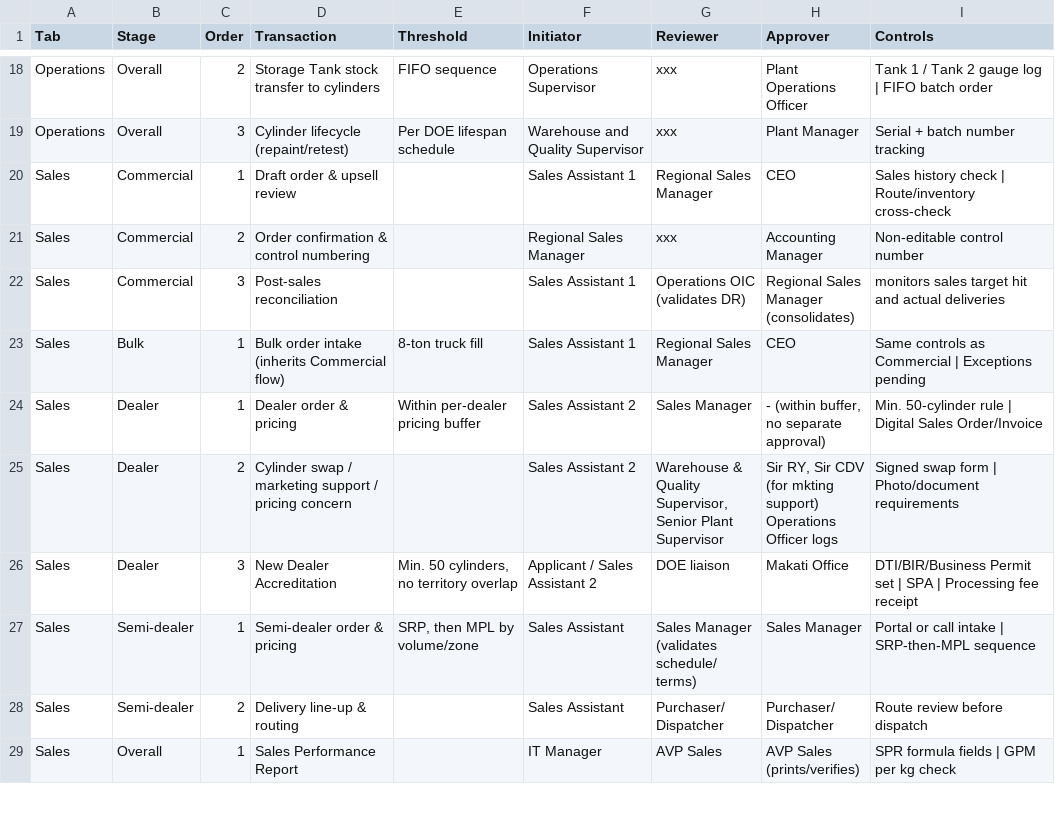
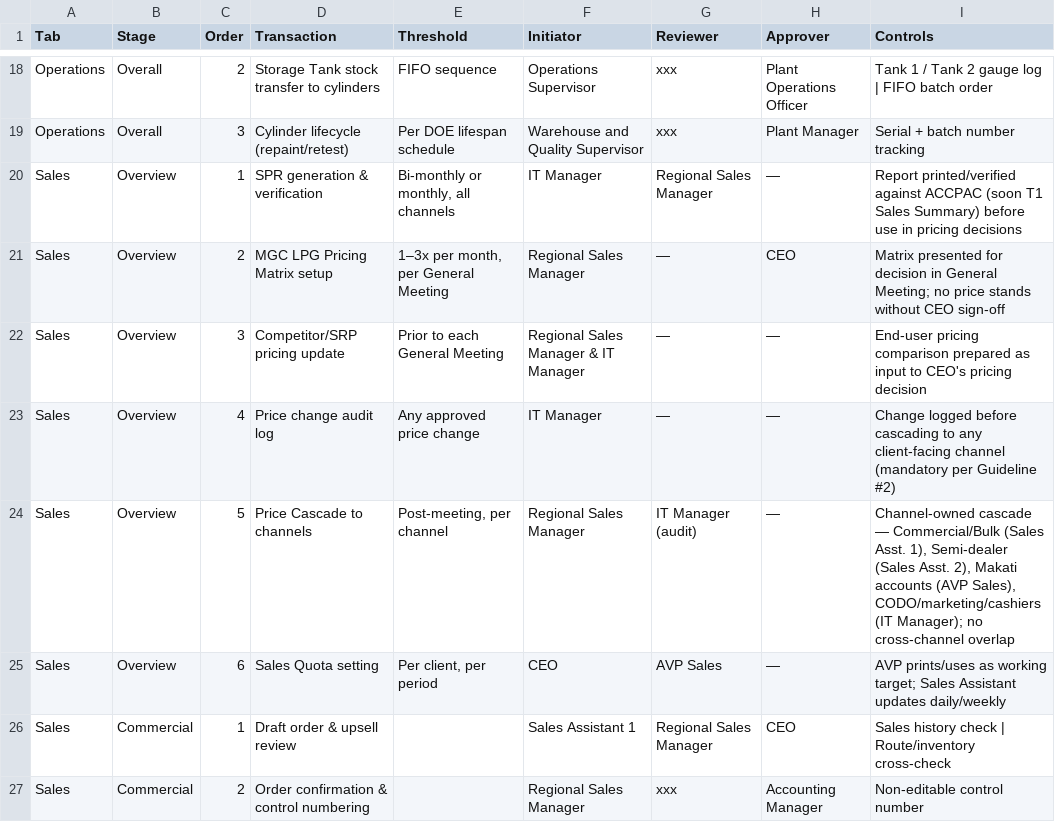
Before and after one commit to wilsonsykes/MGSDiagramWorkflow, a TSV file: content/approval_matrix.tsv, drawn as a sheet; only a part is shown, gaps mark what is left out; the shorter side is filled out with more unchanged rows.

Commit message:
Approval-Matrix_Sales-Overview_9/14

```diff
--- a/content/approval_matrix.tsv
+++ b/content/approval_matrix.tsv
@@ -19,2 +19,8 @@ Operations	Overall	2	Storage Tank stock transfer to cylinders	FIFO sequence	Oper
 Operations	Overall	3	Cylinder lifecycle (repaint/retest)	Per DOE lifespan schedule	Warehouse and Quality Supervisor	xxx	Plant Manager	Serial + batch number tracking
+Sales	Overview	1	SPR generation & verification	Bi-monthly or monthly, all channels	IT Manager	Regional Sales Manager	—	Report printed/verified against ACCPAC (soon T1 Sales Summary) before use in pricing decisions
+Sales	Overview	2	MGC LPG Pricing Matrix setup	1–3x per month, per General Meeting	Regional Sales Manager	—	CEO	Matrix presented for decision in General Meeting; no price stands without CEO sign-off
+Sales	Overview	3	Competitor/SRP pricing update	Prior to each General Meeting	Regional Sales Manager & IT Manager	—	—	End-user pricing comparison prepared as input to CEO's pricing decision
+Sales	Overview	4	Price change audit log	Any approved price change	IT Manager	—	—	Change logged before cascading to any client-facing channel (mandatory per Guideline #2)
+Sales	Overview	5	Price Cascade to channels	Post-meeting, per channel	Regional Sales Manager	IT Manager (audit)	—	Channel-owned cascade — Commercial/Bulk (Sales Asst. 1), Semi-dealer (Sales Asst. 2), Makati accounts (AVP Sales), CODO/marketing/cashiers (IT Manager); no cross-channel overlap
+Sales	Overview	6	Sales Quota setting	Per client, per period	CEO	AVP Sales	—	AVP prints/uses as working target; Sales Assistant updates daily/weekly
 Sales	Commercial	1	Draft order & upsell review		Sales Assistant 1	Regional Sales Manager	CEO	Sales history check | Route/inventory cross-check
```
